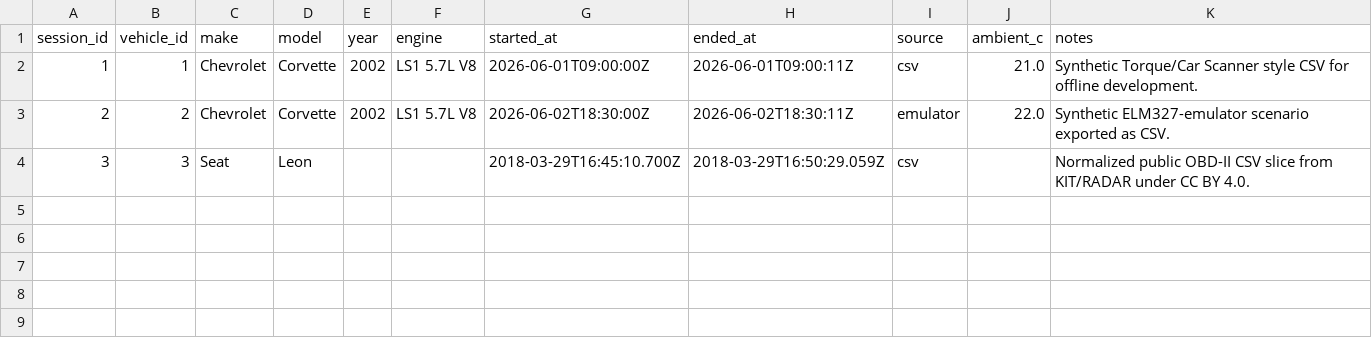
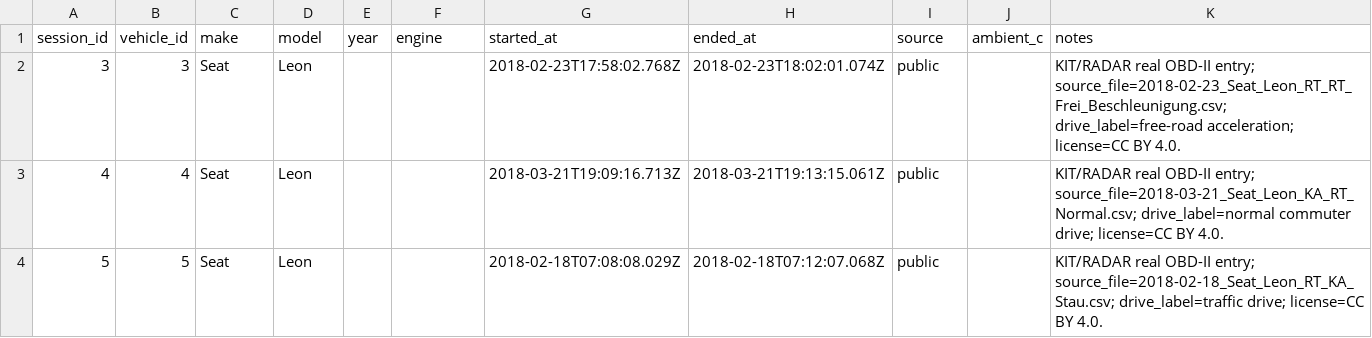
Before and after one commit to uhchi-actual/corvus, a CSV file: powerbi/export/drive_sessions.csv, drawn as a sheet.

Commit message:
Polish real public dashboard data

```diff
--- a/powerbi/export/drive_sessions.csv
+++ b/powerbi/export/drive_sessions.csv
@@ -1,4 +1,4 @@
 session_id,vehicle_id,make,model,year,engine,started_at,ended_at,source,ambient_c,notes
-1,1,Chevrolet,Corvette,2002,LS1 5.7L V8,2026-06-01T09:00:00Z,2026-06-01T09:00:11Z,csv,21.0,Synthetic Torque/Car Scanner style CSV for offline development.
-2,2,Chevrolet,Corvette,2002,LS1 5.7L V8,2026-06-02T18:30:00Z,2026-06-02T18:30:11Z,emulator,22.0,Synthetic ELM327-emulator scenario exported as CSV.
-3,3,Seat,Leon,,,2018-03-29T16:45:10.700Z,2018-03-29T16:50:29.059Z,csv,,Normalized public OBD-II CSV slice from KIT/RADAR under CC BY 4.0.
+3,3,Seat,Leon,,,2018-02-23T17:58:02.768Z,2018-02-23T18:02:01.074Z,public,,KIT/RADAR real OBD-II entry; source_file=2018-02-23_Seat_Leon_RT_RT_Frei_Beschleunigung.csv; drive_label=free-road acceleration; license=CC BY 4.0.
+4,4,Seat,Leon,,,2018-03-21T19:09:16.713Z,2018-03-21T19:13:15.061Z,public,,KIT/RADAR real OBD-II entry; source_file=2018-03-21_Seat_Leon_KA_RT_Normal.csv; drive_label=normal commuter drive; license=CC BY 4.0.
+5,5,Seat,Leon,,,2018-02-18T07:08:08.029Z,2018-02-18T07:12:07.068Z,public,,KIT/RADAR real OBD-II entry; source_file=2018-02-18_Seat_Leon_RT_KA_Stau.csv; drive_label=traffic drive; license=CC BY 4.0.
```
Also changed, not shown: powerbi/export/baselines.csv, powerbi/export/health_scores.csv, 32 other files.
